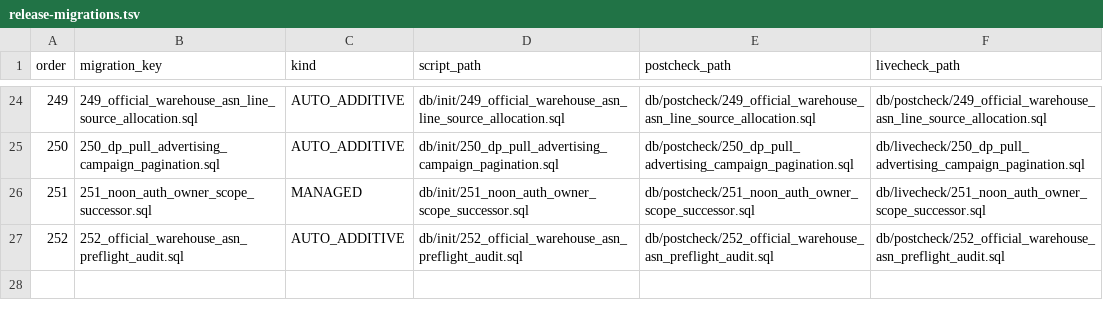
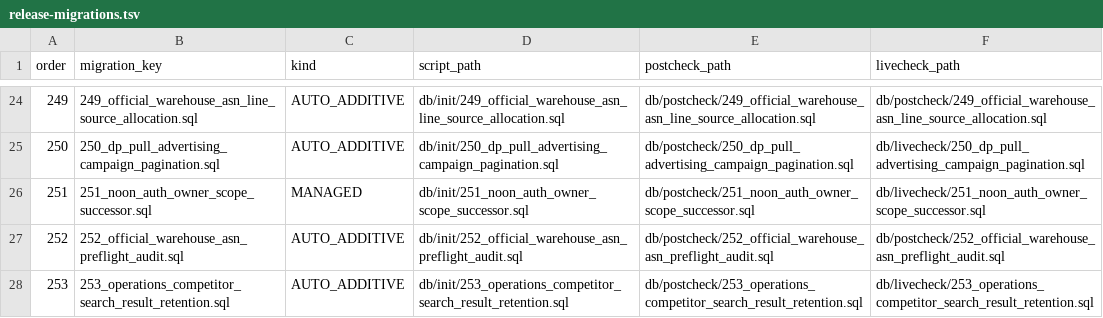
Before and after one commit to gromy92/nuono-next-backend, a TSV file: src/main/resources/db/init/release-migrations.tsv, drawn as a sheet; only a part is shown, gaps mark what is left out.

Commit message:
fix(competitor): retain search evidence for 15 days

```diff
--- a/src/main/resources/db/init/release-migrations.tsv
+++ b/src/main/resources/db/init/release-migrations.tsv
@@ -27 +27,2 @@ order	migration_key	kind	script_path	postcheck_path	livecheck_path
 252	252_official_warehouse_asn_preflight_audit.sql	AUTO_ADDITIVE	db/init/252_official_warehouse_asn_preflight_audit.sql	db/postcheck/252_official_warehouse_asn_preflight_audit.sql	db/postcheck/252_official_warehouse_asn_preflight_audit.sql
+253	253_operations_competitor_search_result_retention.sql	AUTO_ADDITIVE	db/init/253_operations_competitor_search_result_retention.sql	db/postcheck/253_operations_competitor_search_result_retention.sql	db/livecheck/253_operations_competitor_search_result_retention.sql
```
Also changed, not shown: 11 other files.
